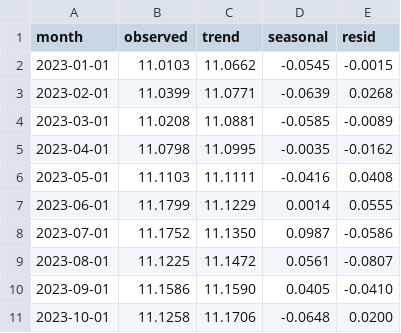
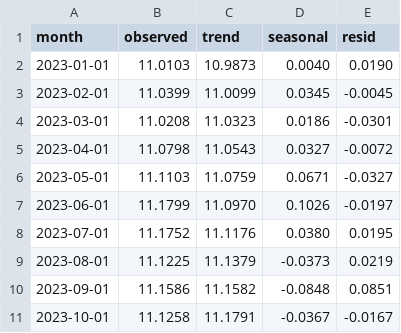
Before and after one commit to Sungtae10/codyssey-semiconductor-trend-analysis-M1-1, a CSV file: results/tables/stl_components.csv, drawn as a sheet; only a part is shown; the diff covers the shown part only.

```diff
--- a/results/tables/stl_components.csv
+++ b/results/tables/stl_components.csv
@@ -1,11 +1,11 @@
 month,observed,trend,seasonal,resid
-2023-01-01,11.0103,11.0662,-0.0545,-0.0015
-2023-02-01,11.0399,11.0771,-0.0639,0.0268
-2023-03-01,11.0208,11.0881,-0.0585,-0.0089
-2023-04-01,11.0798,11.0995,-0.0035,-0.0162
-2023-05-01,11.1103,11.1111,-0.0416,0.0408
-2023-06-01,11.1799,11.1229,0.0014,0.0555
-2023-07-01,11.1752,11.1350,0.0987,-0.0586
-2023-08-01,11.1225,11.1472,0.0561,-0.0807
-2023-09-01,11.1586,11.1590,0.0405,-0.0410
-2023-10-01,11.1258,11.1706,-0.0648,0.0200
+2023-01-01,11.0103,10.9873,0.0040,0.0190
+2023-02-01,11.0399,11.0099,0.0345,-0.0045
+2023-03-01,11.0208,11.0323,0.0186,-0.0301
+2023-04-01,11.0798,11.0543,0.0327,-0.0072
+2023-05-01,11.1103,11.0759,0.0671,-0.0327
+2023-06-01,11.1799,11.0970,0.1026,-0.0197
+2023-07-01,11.1752,11.1176,0.0380,0.0195
+2023-08-01,11.1225,11.1379,-0.0373,0.0219
+2023-09-01,11.1586,11.1582,-0.0848,0.0851
+2023-10-01,11.1258,11.1791,-0.0367,-0.0167
```
Also changed, not shown: 103 edited cells elsewhere in this file, results/tables/checkpoint_validation.csv, 25 other files.
